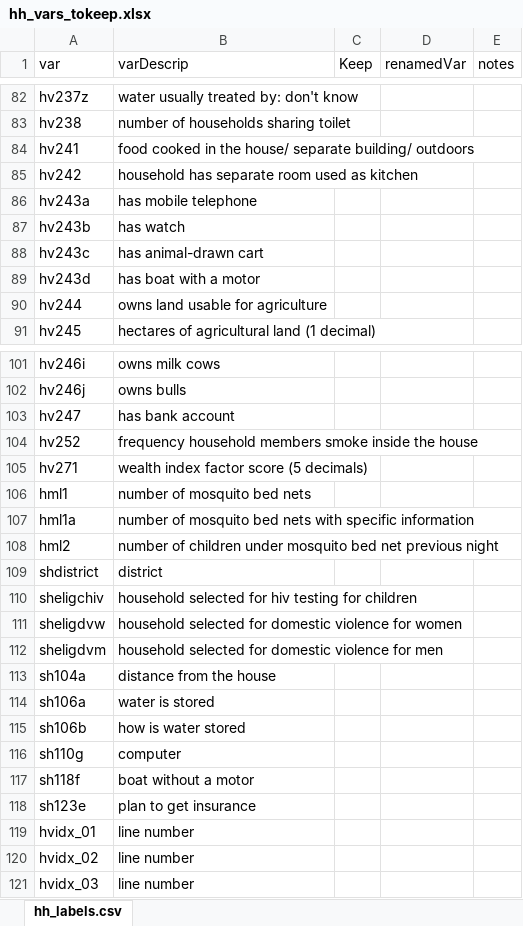
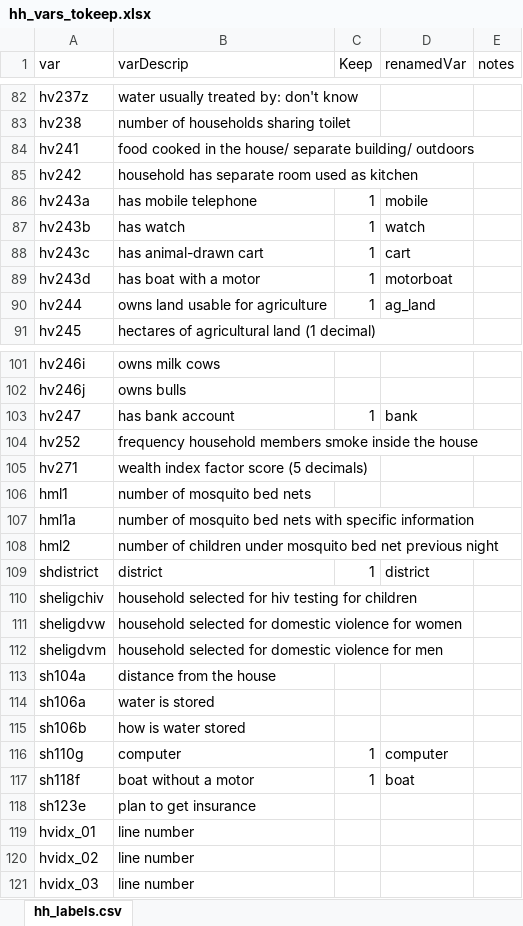
Before and after one commit to patrickgault/RwandaLAM, an Excel workbook: R/Excel/hh_vars_tokeep.xlsx, sheet hh_labels.csv, drawn as a sheet; only a part is shown, gaps mark what is left out; values as stored, in another font and other column widths than the file's, no borders; the diff names each change by its address in the sheet, - before the commit and + after, or states it on an @@ line.

Commit message:
Updated some variables to keep in Excel spreadsheet.

```diff
--- a/R/Excel/hh_vars_tokeep.xlsx (sheet hh_labels.csv)
+++ b/R/Excel/hh_vars_tokeep.xlsx (sheet hh_labels.csv)
-C86:C90 (Keep): (empty)
+C86:C90 (Keep): 1
-D86 (renamedVar): (empty)
+D86 (renamedVar): mobile
-D87 (renamedVar): (empty)
+D87 (renamedVar): watch
-D88 (renamedVar): (empty)
+D88 (renamedVar): cart
-D89 (renamedVar): (empty)
+D89 (renamedVar): motorboat
-D90 (renamedVar): (empty)
+D90 (renamedVar): ag_land
-C103 (Keep): (empty)
+C103 (Keep): 1
-D103 (renamedVar): (empty)
+D103 (renamedVar): bank
-C109 (Keep): (empty)
+C109 (Keep): 1
-D109 (renamedVar): (empty)
+D109 (renamedVar): district
-C116:C117 (Keep): (empty)
+C116:C117 (Keep): 1
-D116 (renamedVar): (empty)
+D116 (renamedVar): computer
-D117 (renamedVar): (empty)
+D117 (renamedVar): boat
```
